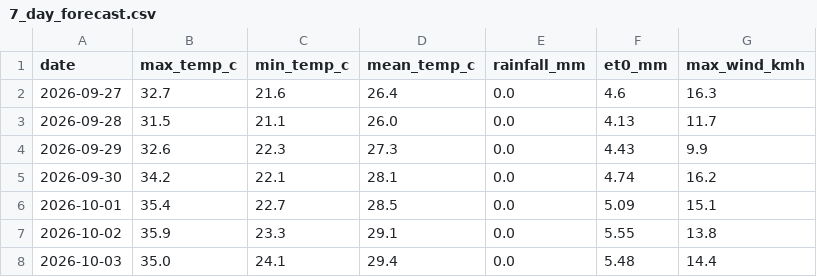
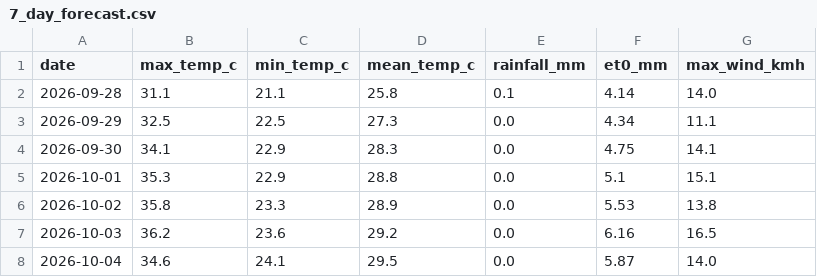
Before and after one commit to MansiDA09/AgriSense, a CSV file: data/7_day_forecast.csv, drawn as a sheet.

```diff
--- a/data/7_day_forecast.csv
+++ b/data/7_day_forecast.csv
@@ -1,8 +1,8 @@
 date,max_temp_c,min_temp_c,mean_temp_c,rainfall_mm,et0_mm,max_wind_kmh
-2026-09-27,32.7,21.6,26.4,0.0,4.6,16.3
-2026-09-28,31.5,21.1,26.0,0.0,4.13,11.7
-2026-09-29,32.6,22.3,27.3,0.0,4.43,9.9
-2026-09-30,34.2,22.1,28.1,0.0,4.74,16.2
-2026-10-01,35.4,22.7,28.5,0.0,5.09,15.1
-2026-10-02,35.9,23.3,29.1,0.0,5.55,13.8
-2026-10-03,35.0,24.1,29.4,0.0,5.48,14.4
+2026-09-28,31.1,21.1,25.8,0.1,4.14,14.0
+2026-09-29,32.5,22.5,27.3,0.0,4.34,11.1
+2026-09-30,34.1,22.9,28.3,0.0,4.75,14.1
+2026-10-01,35.3,22.9,28.8,0.0,5.1,15.1
+2026-10-02,35.8,23.3,28.9,0.0,5.53,13.8
+2026-10-03,36.2,23.6,29.2,0.0,6.16,16.5
+2026-10-04,34.6,24.1,29.5,0.0,5.87,14.0
```
Also changed, not shown: 2 other files.
